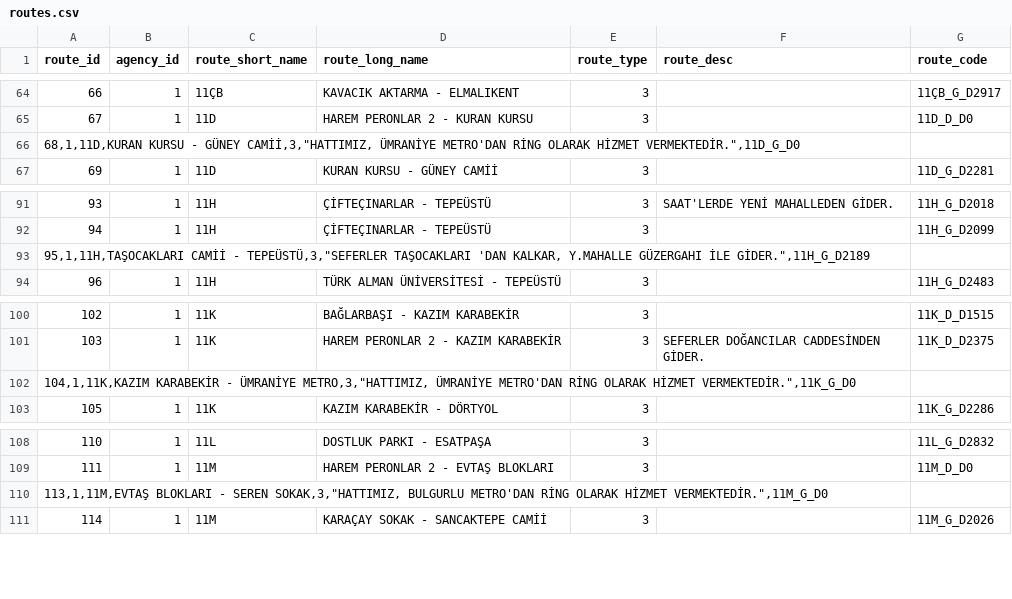
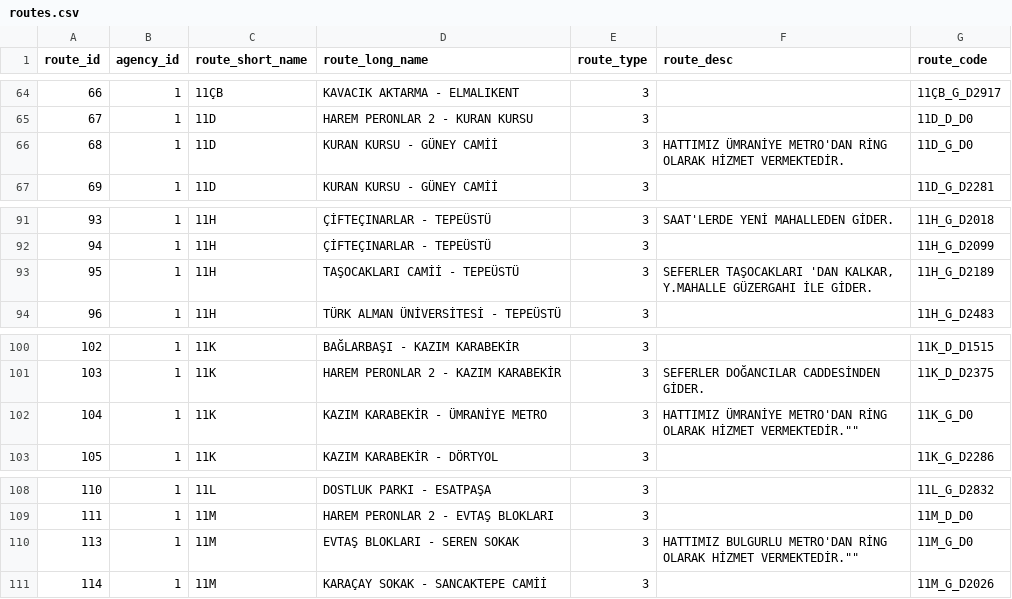
Before and after one commit to Shrimpstanot/gemma_chatbot, a CSV file: project/data/routes.csv, drawn as a sheet; only a part is shown, gaps mark what is left out; removed rows and columns are numbered as before the commit, all else as after; the diff names each change by its address in the sheet, - before the commit and + after, or states it on an @@ line.

```diff
--- a/project/data/routes.csv
+++ b/project/data/routes.csv
-row 66: 68,1,11D,KURAN KURSU - GÜNEY CAMİİ,3,"HATTIMIZ, ÜMRANİYE METRO'DAN RİNG OLARAK HİZMET VERMEKTEDİR.",11D_G_D0
+row 66: 68 | 1 | 11D | KURAN KURSU - GÜNEY CAMİİ | 3 | HATTIMIZ ÜMRANİYE METRO'DAN RİNG OLARAK HİZMET VERMEKTEDİR. | 11D_G_D0
-row 93: 95,1,11H,TAŞOCAKLARI CAMİİ - TEPEÜSTÜ,3,"SEFERLER TAŞOCAKLARI 'DAN KALKAR, Y.MAHALLE GÜZERGAHI İLE GİDER.",11H_G_D2189
+row 93: 95 | 1 | 11H | TAŞOCAKLARI CAMİİ - TEPEÜSTÜ | 3 | SEFERLER TAŞOCAKLARI 'DAN KALKAR, Y.MAHALLE GÜZERGAHI İLE GİDER. | 11H_G_D2189
-row 102: 104,1,11K,KAZIM KARABEKİR - ÜMRANİYE METRO,3,"HATTIMIZ, ÜMRANİYE METRO'DAN RİNG OLARAK HİZMET VERMEKTEDİR.",11K_G_D0
+row 102: 104 | 1 | 11K | KAZIM KARABEKİR - ÜMRANİYE METRO | 3 | HATTIMIZ ÜMRANİYE METRO'DAN RİNG OLARAK HİZMET VERMEKTEDİR."" | 11K_G_D0
-row 110: 113,1,11M,EVTAŞ BLOKLARI - SEREN SOKAK,3,"HATTIMIZ, BULGURLU METRO'DAN RİNG OLARAK HİZMET VERMEKTEDİR.",11M_G_D0
+row 110: 113 | 1 | 11M | EVTAŞ BLOKLARI - SEREN SOKAK | 3 | HATTIMIZ BULGURLU METRO'DAN RİNG OLARAK HİZMET VERMEKTEDİR."" | 11M_G_D0
```
Also changed, not shown: 5 other files.
